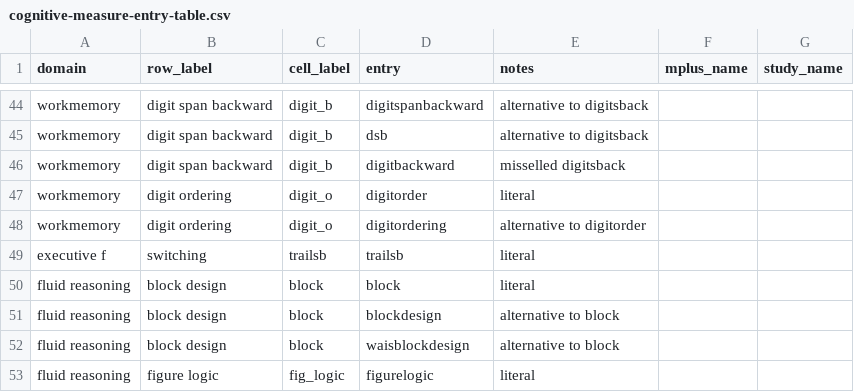
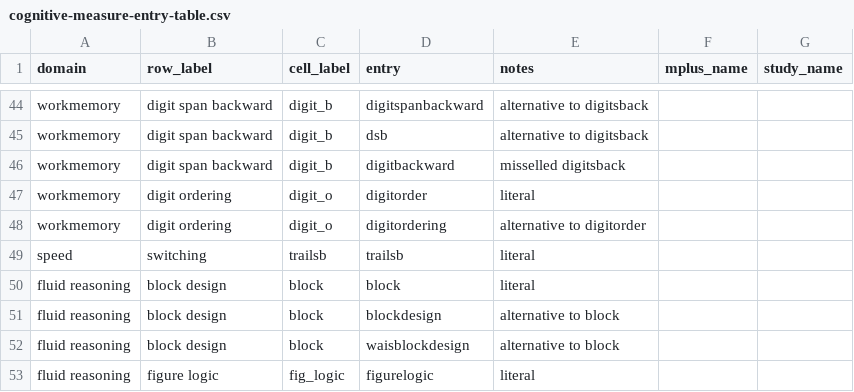
Before and after one commit to IALSA/IALSA-2015-Portland, a CSV file: manipulation/cognitive-measure-entry-table.csv, drawn as a sheet; only a part is shown, gaps mark what is left out.

```diff
--- a/manipulation/cognitive-measure-entry-table.csv
+++ b/manipulation/cognitive-measure-entry-table.csv
@@ -48,3 +48,3 @@ workmemory,digit ordering,digit_o,digitorder,literal,,
 workmemory,digit ordering,digit_o,digitordering,alternative to digitorder,,
-executive f,switching,trailsb,trailsb,literal,,
+speed,switching,trailsb,trailsb,literal,,
 fluid reasoning,block design,block,block,literal,,
```
Also changed, not shown: 2 other files.
